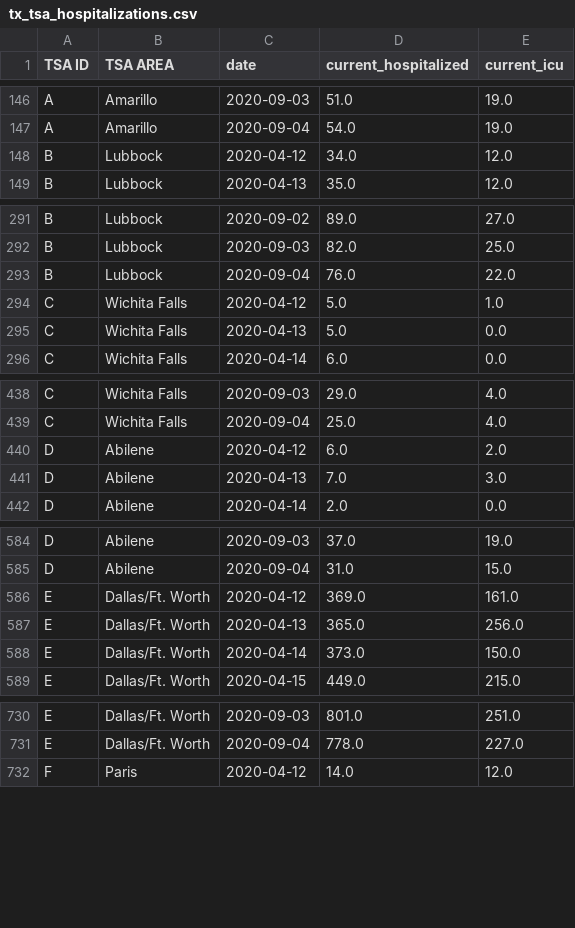
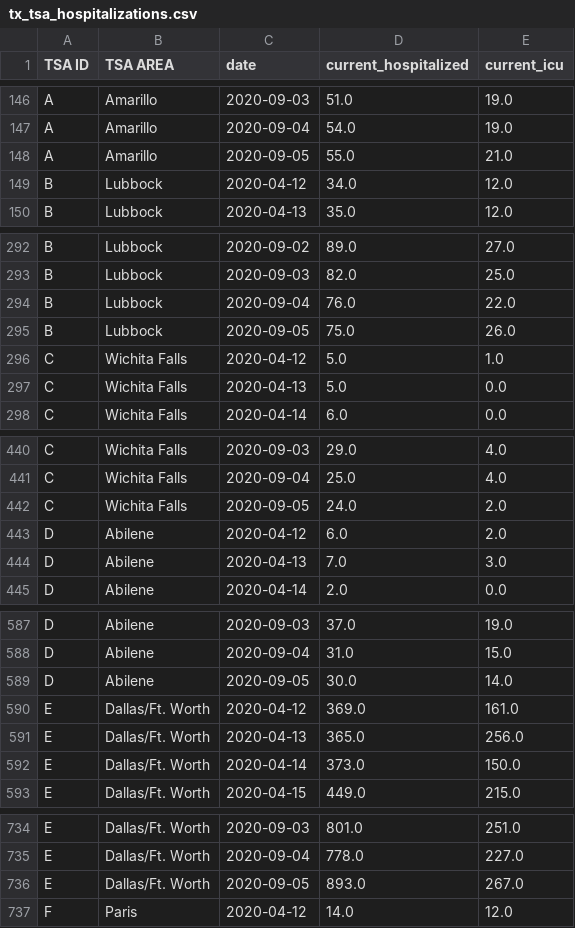
Before and after one commit to bschram/covid-data-public, a CSV file: data/states/tx/tx_tsa_hospitalizations.csv, drawn as a sheet; only a part is shown, gaps mark what is left out; the diff covers the shown part only.

```diff
--- a/data/states/tx/tx_tsa_hospitalizations.csv
+++ b/data/states/tx/tx_tsa_hospitalizations.csv
@@ -147,2 +147,3 @@ A,Amarillo,2020-09-03,51.0,19.0
 A,Amarillo,2020-09-04,54.0,19.0
+A,Amarillo,2020-09-05,55.0,21.0
 B,Lubbock,2020-04-12,34.0,12.0
@@ -293,2 +294,3 @@ B,Lubbock,2020-09-03,82.0,25.0
 B,Lubbock,2020-09-04,76.0,22.0
+B,Lubbock,2020-09-05,75.0,26.0
 C,Wichita Falls,2020-04-12,5.0,1.0
@@ -439,2 +441,3 @@ C,Wichita Falls,2020-09-03,29.0,4.0
 C,Wichita Falls,2020-09-04,25.0,4.0
+C,Wichita Falls,2020-09-05,24.0,2.0
 D,Abilene,2020-04-12,6.0,2.0
@@ -585,2 +588,3 @@ D,Abilene,2020-09-03,37.0,19.0
 D,Abilene,2020-09-04,31.0,15.0
+D,Abilene,2020-09-05,30.0,14.0
 E,Dallas/Ft. Worth,2020-04-12,369.0,161.0
@@ -731,2 +735,3 @@ E,Dallas/Ft. Worth,2020-09-03,801.0,251.0
 E,Dallas/Ft. Worth,2020-09-04,778.0,227.0
+E,Dallas/Ft. Worth,2020-09-05,893.0,267.0
 F,Paris,2020-04-12,14.0,12.0
```
Also changed, not shown: 18 added rows elsewhere in this file, data/test-and-trace/state_data.csv, 9 other files.
